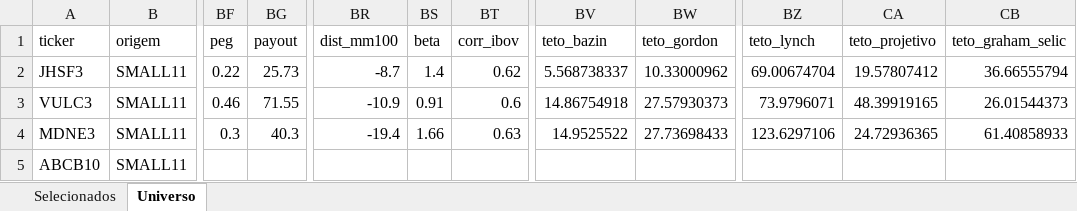
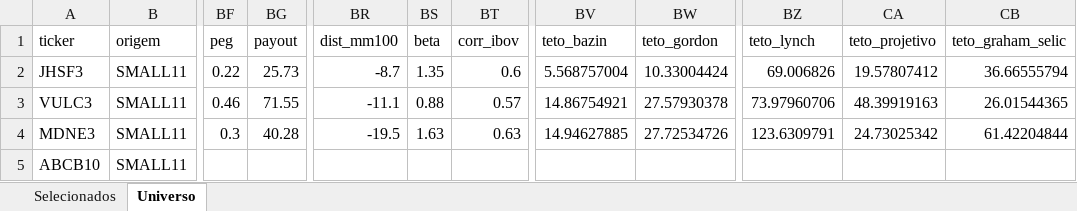
Before and after one commit to henriquebdasilva/screener-b3, an Excel workbook: reports/screener_2026-08-18.xlsx, sheet Universo, drawn as a sheet; only a part is shown, gaps mark what is left out; values as stored, in another font and other column widths than the file's, no borders; the diff covers the shown part only; the diff names each change by its address in the sheet, - before the commit and + after, or states it on an @@ line.

```diff
--- a/reports/screener_2026-08-18.xlsx (sheet Universo)
+++ b/reports/screener_2026-08-18.xlsx (sheet Universo)
-BS2 (beta): 1.4
+BS2 (beta): 1.35
-BT2 (corr_ibov): 0.62
+BT2 (corr_ibov): 0.6
-BV2 (teto_bazin): 5.568738337
+BV2 (teto_bazin): 5.568757004
-BW2 (teto_gordon): 10.33000962
+BW2 (teto_gordon): 10.33004424
-BZ2 (teto_lynch): 69.00674704
+BZ2 (teto_lynch): 69.006826
-BR3 (dist_mm100): -10.9
+BR3 (dist_mm100): -11.1
-BS3 (beta): 0.91
+BS3 (beta): 0.88
-BT3 (corr_ibov): 0.6
+BT3 (corr_ibov): 0.57
-BV3 (teto_bazin): 14.86754918
+BV3 (teto_bazin): 14.86754921
-BW3 (teto_gordon): 27.57930373
+BW3 (teto_gordon): 27.57930378
-BZ3 (teto_lynch): 73.9796071
+BZ3 (teto_lynch): 73.97960706
-CA3 (teto_projetivo): 48.39919165
+CA3 (teto_projetivo): 48.39919163
-CB3 (teto_graham_selic): 26.01544373
+CB3 (teto_graham_selic): 26.01544365
-BG4 (payout): 40.3
+BG4 (payout): 40.28
-BR4 (dist_mm100): -19.4
+BR4 (dist_mm100): -19.5
-BS4 (beta): 1.66
+BS4 (beta): 1.63
-BV4 (teto_bazin): 14.9525522
+BV4 (teto_bazin): 14.94627885
-BW4 (teto_gordon): 27.73698433
+BW4 (teto_gordon): 27.72534726
-BZ4 (teto_lynch): 123.6297106
+BZ4 (teto_lynch): 123.6309791
-CA4 (teto_projetivo): 24.72936365
+CA4 (teto_projetivo): 24.73025342
-CB4 (teto_graham_selic): 61.40858933
+CB4 (teto_graham_selic): 61.42204844
```
Also changed, not shown: 1357 edited cells elsewhere in this sheet, sheet Selecionados, 5 other files.
